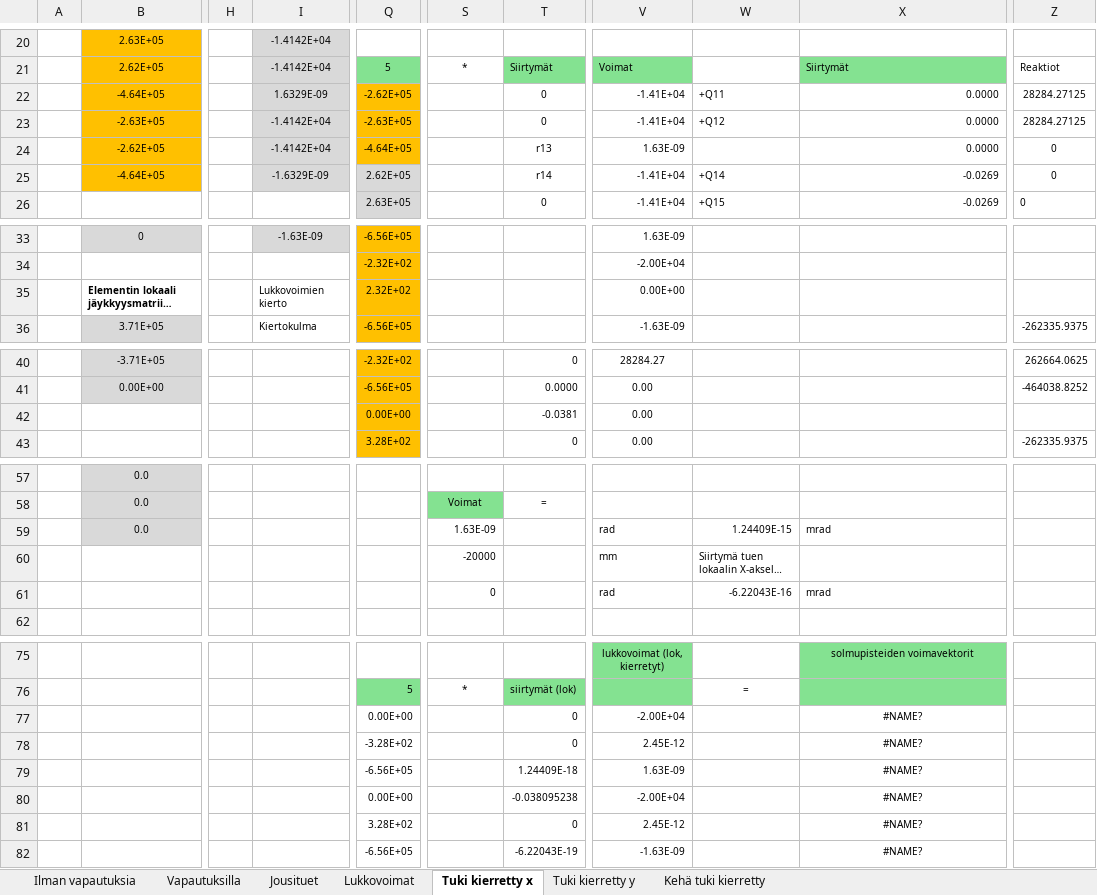
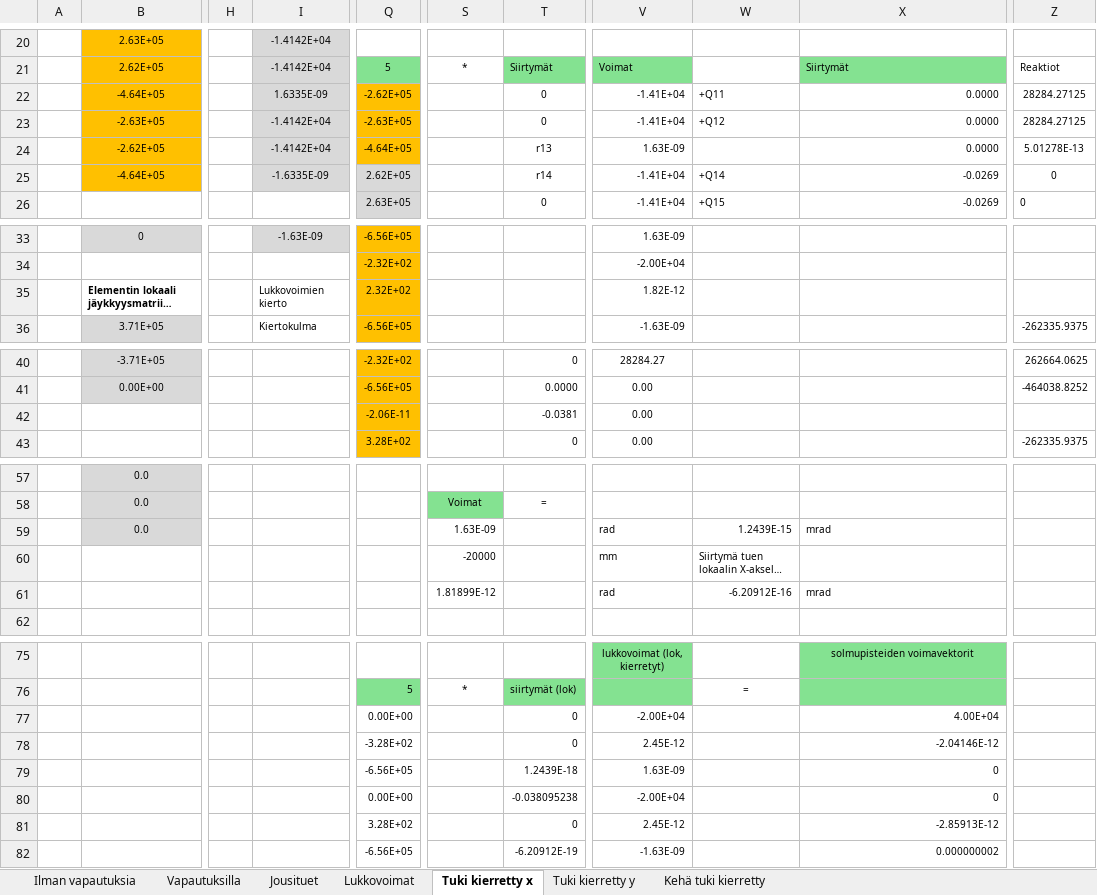
Before and after one commit to VillePe/vefem, an Excel workbook: theory/FEM matriisit.xlsx, sheet Tuki kierretty x, drawn as a sheet; only a part is shown, gaps mark what is left out; long unchanged cells end in …; values as stored, in another font and other column widths than the file's, no borders; charts and pictures and conditional formats not drawn; the diff covers the shown part only; the diff names each change by its address in the sheet, - before the commit and + after, or states it on an @@ line.

```diff
--- a/theory/FEM matriisit.xlsx (sheet Tuki kierretty x)
+++ b/theory/FEM matriisit.xlsx (sheet Tuki kierretty x)
-I22: 1.6329E-09
+I22: 1.6335E-09
-Z24: 0
+Z24: 5.01278E-13
-I25: -1.6329E-09
+I25: -1.6335E-09
-V35: 0.00E+00
+V35: 1.82E-12
-Q42: 0.00E+00
+Q42: -2.06E-11
-W59: 1.24409E-15
+W59: 1.2439E-15
-S61: 0
+S61: 1.81899E-12
-W61: -6.22043E-16
+W61: -6.20912E-16
-X77: #NAME?
+X77: 4.00E+04
-X77:X82 alignment: center
+X77:X82 alignment: right
-X78: #NAME?
+X78: -2.04146E-12
-T79: 1.24409E-18
+T79: 1.2439E-18
-X79:X80: #NAME?
+X79:X80: 0
-X81: #NAME?
+X81: -2.85913E-12
-T82: -6.22043E-19
+T82: -6.20912E-19
-X82: #NAME?
+X82: 0.000000002
```
Also changed, not shown: 1 edited cell elsewhere in this sheet, sheet Kehä tuki kierretty, sheet Jousituet, sheet Vapautuksilla, sheet Ilman vapautuksia, sheet Tuki kierretty y, charts or pictures, 2 other files.
